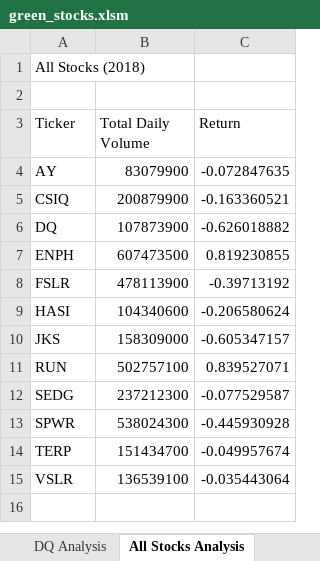
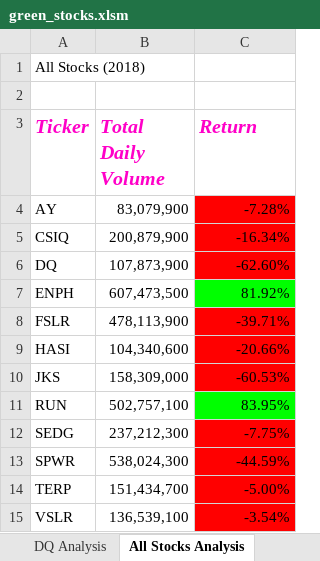
Before and after one commit to rmat112/stock-analysis, an Excel workbook: green_stocks.xlsm, sheet All Stocks Analysis, drawn as a sheet; values as stored, in another font and other column widths than the file's, no borders; the diff names each change by its address in the sheet, - before the commit and + after, or states it on an @@ line.

```diff
--- a/green_stocks.xlsm (sheet All Stocks Analysis)
+++ b/green_stocks.xlsm (sheet All Stocks Analysis)
@@ A3:C3 bold: off → on, italic: off → on, text colour: black → #FF00C8, text size: larger @@
-B4 (Total Daily Volume): 83079900
+B4 (Total Daily Volume): 83,079,900
-C4 (Return): -0.072847635
+C4 (Return): -7.28%
-C4:C6 fill: none
+C4:C6 fill: #FF0000
-B5 (Total Daily Volume): 200879900
+B5 (Total Daily Volume): 200,879,900
-C5 (Return): -0.163360521
+C5 (Return): -16.34%
-B6 (Total Daily Volume): 107873900
+B6 (Total Daily Volume): 107,873,900
-C6 (Return): -0.626018882
+C6 (Return): -62.60%
-B7 (Total Daily Volume): 607473500
+B7 (Total Daily Volume): 607,473,500
-C7 (Return): 0.819230855
+C7 (Return): 81.92%
-C7 fill: none
+C7 fill: #00FF00
-B8 (Total Daily Volume): 478113900
+B8 (Total Daily Volume): 478,113,900
-C8 (Return): -0.39713192
+C8 (Return): -39.71%
-C8:C10 fill: none
+C8:C10 fill: #FF0000
-B9 (Total Daily Volume): 104340600
+B9 (Total Daily Volume): 104,340,600
-C9 (Return): -0.206580624
+C9 (Return): -20.66%
-B10 (Total Daily Volume): 158309000
+B10 (Total Daily Volume): 158,309,000
-C10 (Return): -0.605347157
+C10 (Return): -60.53%
-B11 (Total Daily Volume): 502757100
+B11 (Total Daily Volume): 502,757,100
-C11 (Return): 0.839527071
+C11 (Return): 83.95%
-C11 fill: none
+C11 fill: #00FF00
-B12 (Total Daily Volume): 237212300
+B12 (Total Daily Volume): 237,212,300
-C12 (Return): -0.077529587
+C12 (Return): -7.75%
-C12:C15 fill: none
+C12:C15 fill: #FF0000
-B13 (Total Daily Volume): 538024300
+B13 (Total Daily Volume): 538,024,300
-C13 (Return): -0.445930928
+C13 (Return): -44.59%
-B14 (Total Daily Volume): 151434700
+B14 (Total Daily Volume): 151,434,700
-C14 (Return): -0.049957674
+C14 (Return): -5.00%
-B15 (Total Daily Volume): 136539100
+B15 (Total Daily Volume): 136,539,100
-C15 (Return): -0.035443064
+C15 (Return): -3.54%
```
Also changed, not shown: sheet 2018.
